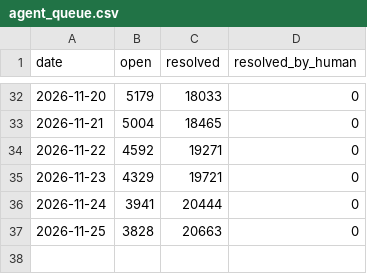
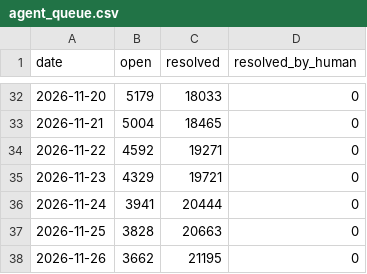
Before and after one commit to sholtomaud/aws-emulator-bug-tracker, a CSV file: agent_queue.csv, drawn as a sheet; only a part is shown, gaps mark what is left out; the diff names each change by its address in the sheet, - before the commit and + after, or states it on an @@ line.

```diff
--- a/agent_queue.csv
+++ b/agent_queue.csv
+row 38: 2026-11-26 | 3662 | 21195 | 0
```
Also changed, not shown: data.csv, 3 other files.
